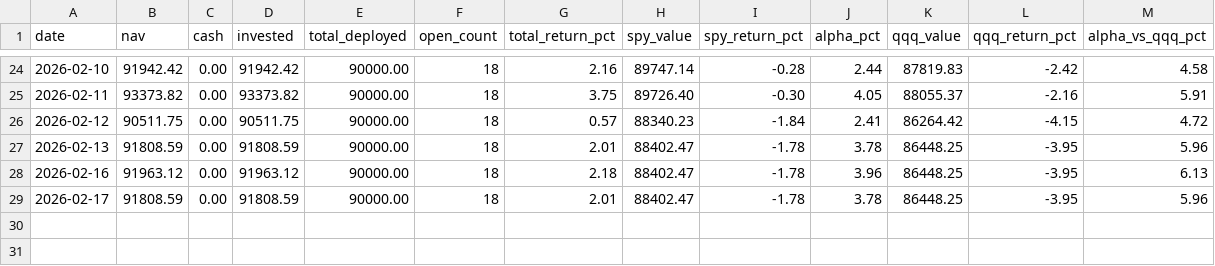
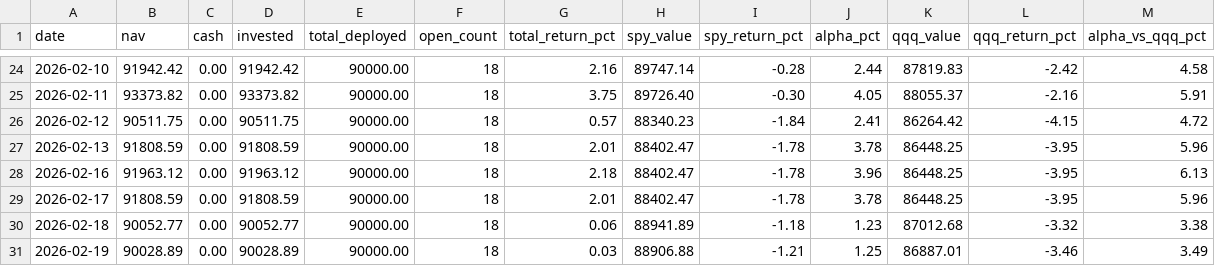
Before and after one commit to Amigo100/bos_momentum_scanner, a CSV file: trades/equity_curve.csv, drawn as a sheet; only a part is shown, gaps mark what is left out.

```diff
--- a/trades/equity_curve.csv
+++ b/trades/equity_curve.csv
@@ -29 +29,3 @@ date,nav,cash,invested,total_deployed,open_count,total_return_pct,spy_value,spy_
 2026-02-17,91808.59,0.00,91808.59,90000.00,18,2.01,88402.47,-1.78,3.78,86448.25,-3.95,5.96
+2026-02-18,90052.77,0.00,90052.77,90000.00,18,0.06,88941.89,-1.18,1.23,87012.68,-3.32,3.38
+2026-02-19,90028.89,0.00,90028.89,90000.00,18,0.03,88906.88,-1.21,1.25,86887.01,-3.46,3.49
```
Also changed, not shown: trades/portfolio.csv, 11 other files.
